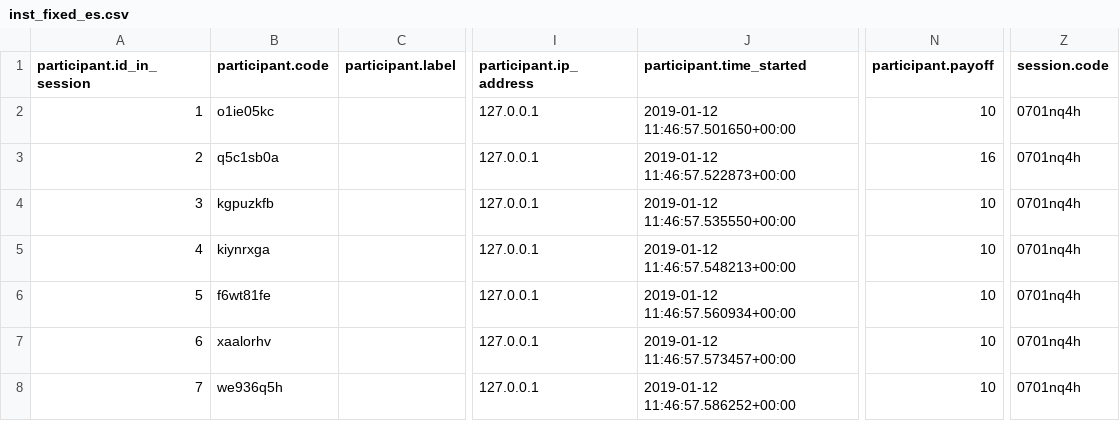
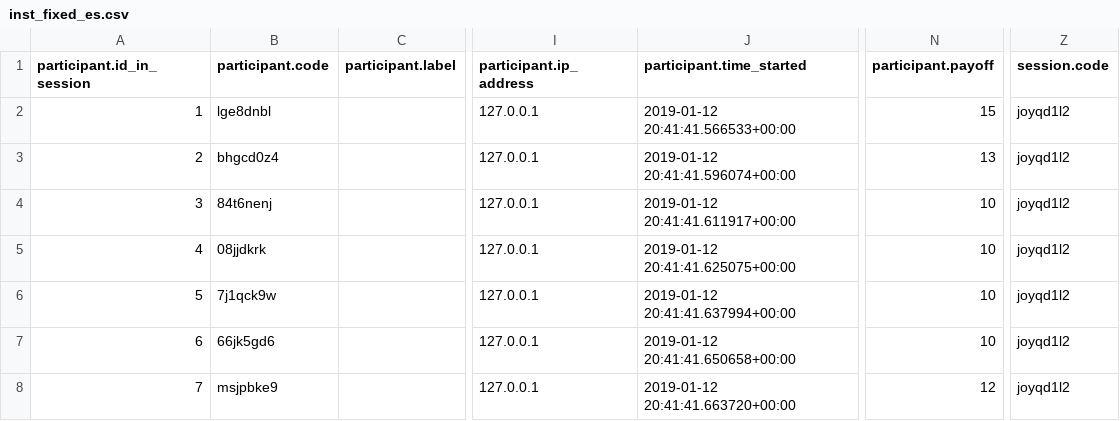
Before and after one commit to manumunoz/Switch_ES, a CSV file: test_sticky_es/inst_fixed_es.csv, drawn as a sheet; only a part is shown, gaps mark what is left out; the diff names each change by its address in the sheet, - before the commit and + after, or states it on an @@ line.

```diff
--- a/test_sticky_es/inst_fixed_es.csv
+++ b/test_sticky_es/inst_fixed_es.csv
-B2 (participant.code): o1ie05kc
+B2 (participant.code): lge8dnbl
-J2 (participant.time_started): 2019-01-12 11:46:57.501650+00:00
+J2 (participant.time_started): 2019-01-12 20:41:41.566533+00:00
-N2 (participant.payoff): 10
+N2 (participant.payoff): 15
-Z2:Z8 (session.code): 0701nq4h
+Z2:Z8 (session.code): joyqd1l2
-B3 (participant.code): q5c1sb0a
+B3 (participant.code): bhgcd0z4
-J3 (participant.time_started): 2019-01-12 11:46:57.522873+00:00
+J3 (participant.time_started): 2019-01-12 20:41:41.596074+00:00
-N3 (participant.payoff): 16
+N3 (participant.payoff): 13
-B4 (participant.code): kgpuzkfb
+B4 (participant.code): 84t6nenj
-J4 (participant.time_started): 2019-01-12 11:46:57.535550+00:00
+J4 (participant.time_started): 2019-01-12 20:41:41.611917+00:00
-B5 (participant.code): kiynrxga
+B5 (participant.code): 08jjdkrk
-J5 (participant.time_started): 2019-01-12 11:46:57.548213+00:00
+J5 (participant.time_started): 2019-01-12 20:41:41.625075+00:00
-B6 (participant.code): f6wt81fe
+B6 (participant.code): 7j1qck9w
-J6 (participant.time_started): 2019-01-12 11:46:57.560934+00:00
+J6 (participant.time_started): 2019-01-12 20:41:41.637994+00:00
-B7 (participant.code): xaalorhv
+B7 (participant.code): 66jk5gd6
-J7 (participant.time_started): 2019-01-12 11:46:57.573457+00:00
+J7 (participant.time_started): 2019-01-12 20:41:41.650658+00:00
-B8 (participant.code): we936q5h
+B8 (participant.code): msjpbke9
-J8 (participant.time_started): 2019-01-12 11:46:57.586252+00:00
+J8 (participant.time_started): 2019-01-12 20:41:41.663720+00:00
-N8 (participant.payoff): 10
+N8 (participant.payoff): 12
```
Also changed, not shown: test_sticky_es/alloc_es.csv, test_sticky_es/inst_fluid_es.csv, 34 other files.
